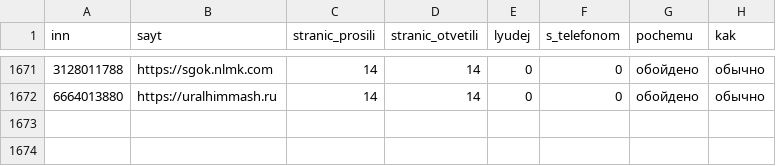
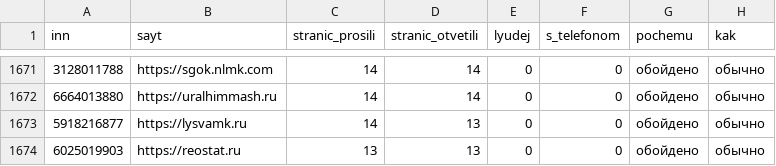
Before and after one commit to kirillrand4-alt/avto, a CSV file: seo-texts/engineers-lens/P25-lyudi-s-sajtov-zhurnal.csv, drawn as a sheet; only a part is shown, gaps mark what is left out; the diff names each change by its address in the sheet, - before the commit and + after, or states it on an @@ line.

```diff
--- a/seo-texts/engineers-lens/P25-lyudi-s-sajtov-zhurnal.csv
+++ b/seo-texts/engineers-lens/P25-lyudi-s-sajtov-zhurnal.csv
+row 1673: 5918216877 | https://lysvamk.ru | 14 | 13 | 0 | 0 | обойдено | обычно
+row 1674: 6025019903 | https://reostat.ru | 13 | 13 | 0 | 0 | обойдено | обычно
```
